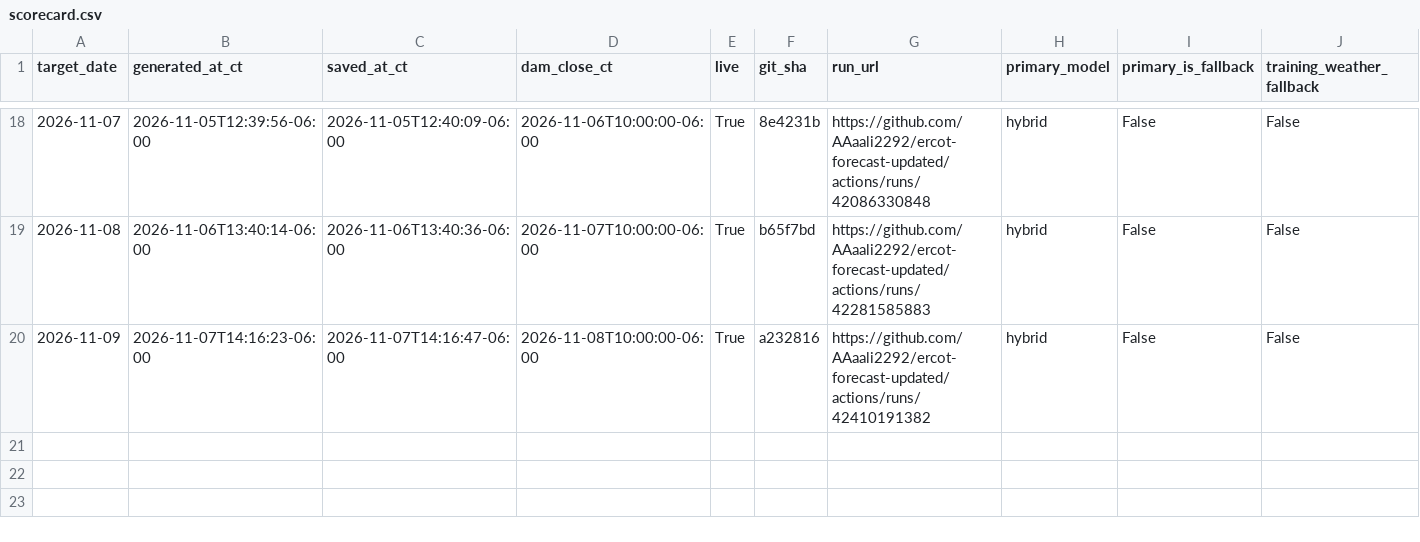
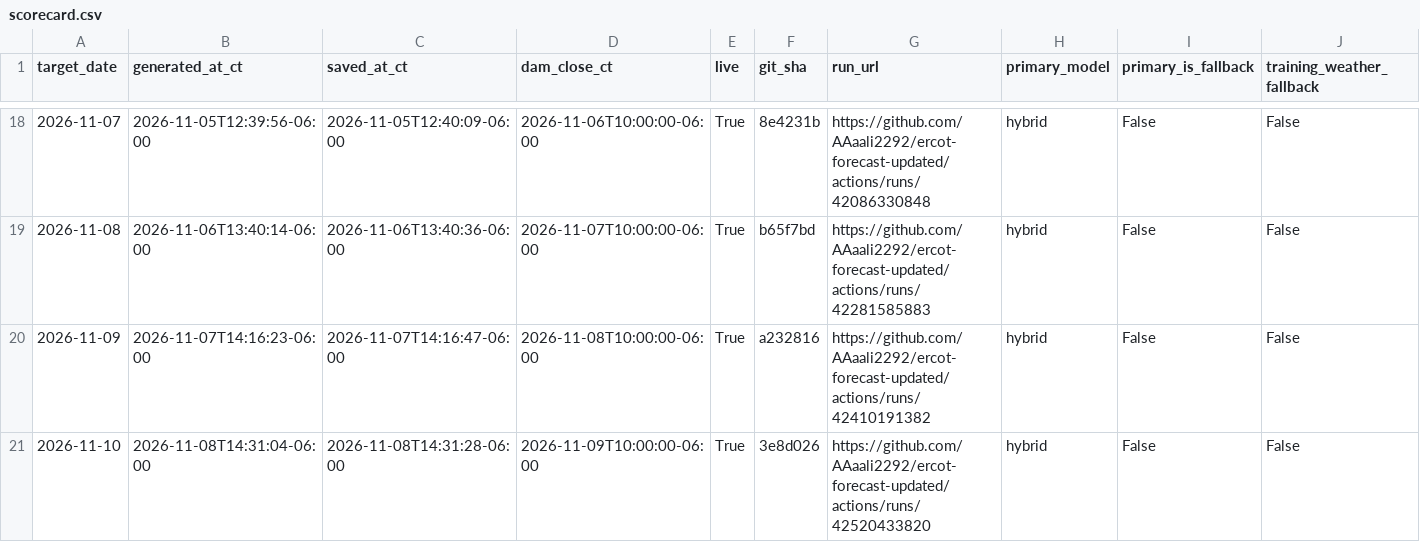
Before and after one commit to AAaali2292/ercot-forecast-updated, a CSV file: scorecard.csv, drawn as a sheet; only a part is shown, gaps mark what is left out; rows hold the shown columns only; the diff names each change by its address in the sheet, - before the commit and + after, or states it on an @@ line.

```diff
--- a/scorecard.csv
+++ b/scorecard.csv
+row 21: 2026-11-10 | 2026-11-08T14:31:04-06:00 | 2026-11-08T14:31:28-06:00 | 2026-11-09T10:00:00-06:00 | True | 3e8d026 | https://github.com/AAaali2292/ercot-forecast-updated/actions/runs/42520433820 | hybrid | False | False
```
Also changed, not shown: 5 other files.
